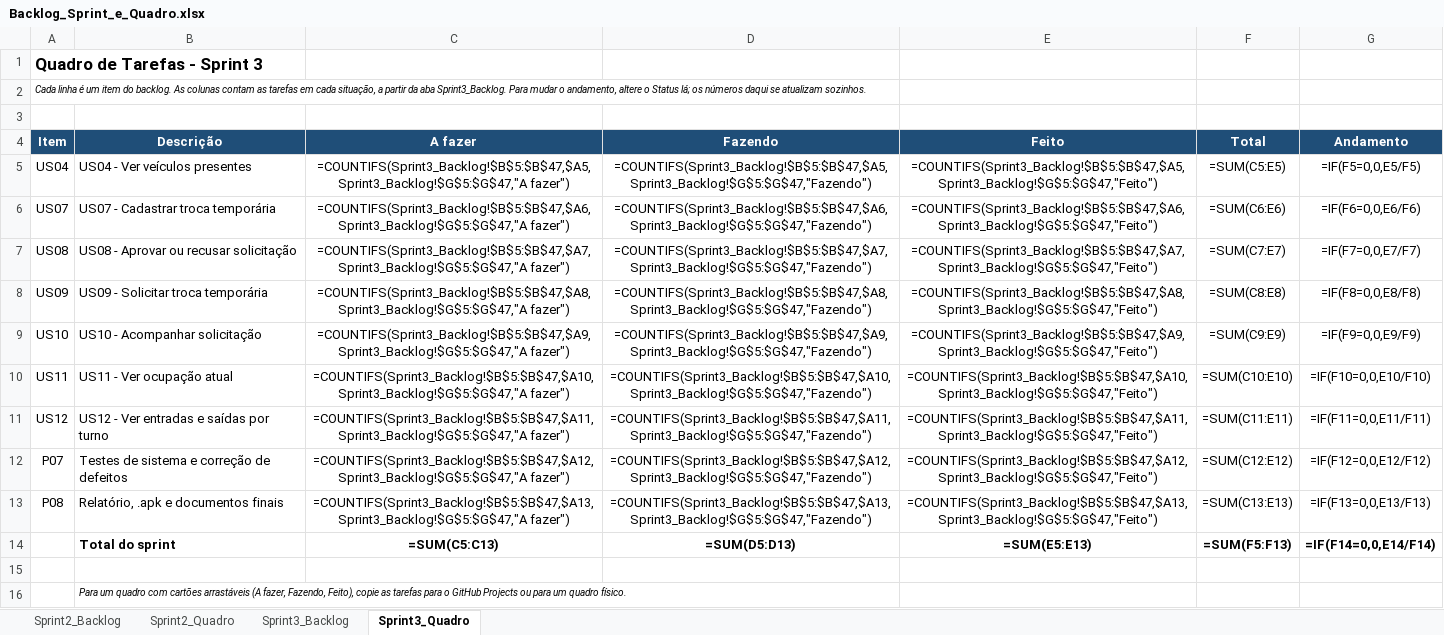
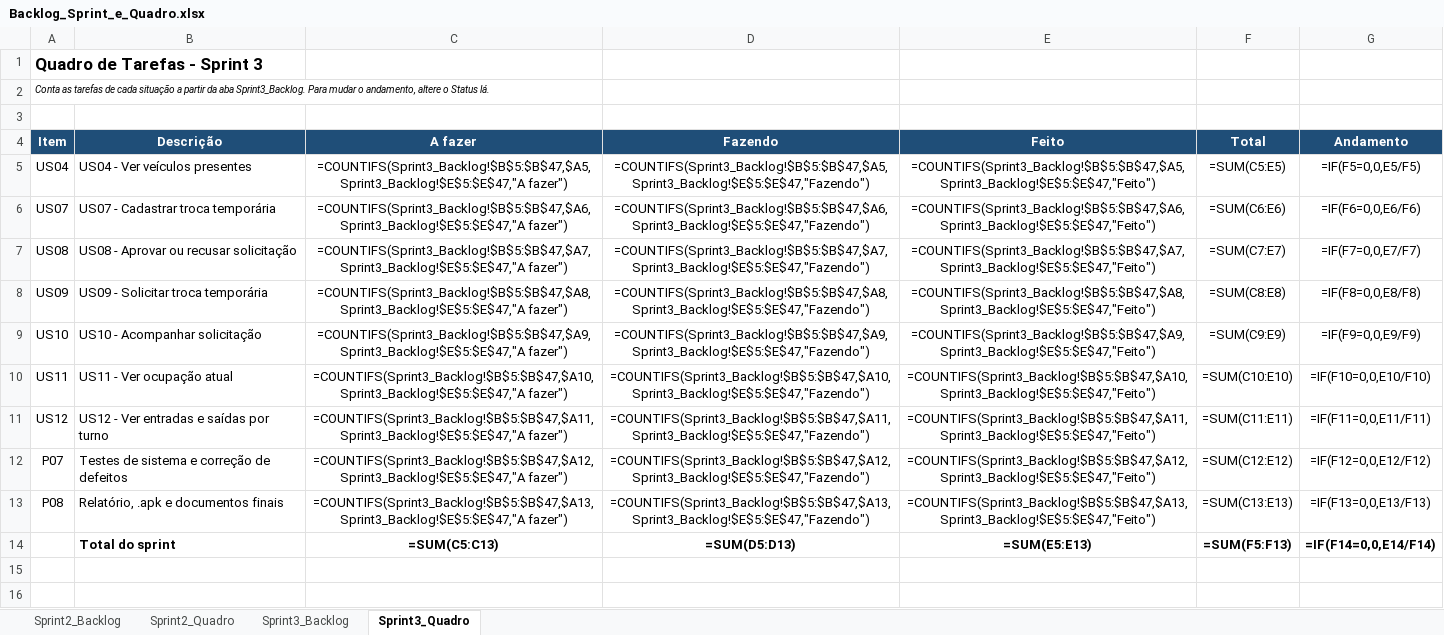
Before and after one commit to 0pmm/Projeto_SmartPark_Guarita, an Excel workbook: Documentos/Backlog_Sprint_e_Quadro.xlsx, sheet Sprint3_Quadro, drawn as a sheet; values as stored, in another font and other column widths than the file's, no borders; formulas without a stored value are shown as written; the diff names each change by its address in the sheet, - before the commit and + after, or states it on an @@ line.

```diff
--- a/Documentos/Backlog_Sprint_e_Quadro.xlsx (sheet Sprint3_Quadro)
+++ b/Documentos/Backlog_Sprint_e_Quadro.xlsx (sheet Sprint3_Quadro)
-A2 (Item): Cada linha é um item do backlog. As colunas contam as tarefas em cada situação, a partir da aba Sprint3_Backlog. Para mudar o andamento, altere o Status lá; os números daqui se atualizam sozinhos.
+A2 (Item): Conta as tarefas de cada situação a partir da aba Sprint3_Backlog. Para mudar o andamento, altere o Status lá.
-C5 (A fazer): =COUNTIFS(Sprint3_Backlog!$B$5:$B$47,$A5,Sprint3_Backlog!$G$5:$G$47,"A fazer")
+C5 (A fazer): =COUNTIFS(Sprint3_Backlog!$B$5:$B$47,$A5,Sprint3_Backlog!$E$5:$E$47,"A fazer")
-D5 (Fazendo): =COUNTIFS(Sprint3_Backlog!$B$5:$B$47,$A5,Sprint3_Backlog!$G$5:$G$47,"Fazendo")
+D5 (Fazendo): =COUNTIFS(Sprint3_Backlog!$B$5:$B$47,$A5,Sprint3_Backlog!$E$5:$E$47,"Fazendo")
-E5 (Feito): =COUNTIFS(Sprint3_Backlog!$B$5:$B$47,$A5,Sprint3_Backlog!$G$5:$G$47,"Feito")
+E5 (Feito): =COUNTIFS(Sprint3_Backlog!$B$5:$B$47,$A5,Sprint3_Backlog!$E$5:$E$47,"Feito")
-C6 (A fazer): =COUNTIFS(Sprint3_Backlog!$B$5:$B$47,$A6,Sprint3_Backlog!$G$5:$G$47,"A fazer")
+C6 (A fazer): =COUNTIFS(Sprint3_Backlog!$B$5:$B$47,$A6,Sprint3_Backlog!$E$5:$E$47,"A fazer")
-D6 (Fazendo): =COUNTIFS(Sprint3_Backlog!$B$5:$B$47,$A6,Sprint3_Backlog!$G$5:$G$47,"Fazendo")
+D6 (Fazendo): =COUNTIFS(Sprint3_Backlog!$B$5:$B$47,$A6,Sprint3_Backlog!$E$5:$E$47,"Fazendo")
-E6 (Feito): =COUNTIFS(Sprint3_Backlog!$B$5:$B$47,$A6,Sprint3_Backlog!$G$5:$G$47,"Feito")
+E6 (Feito): =COUNTIFS(Sprint3_Backlog!$B$5:$B$47,$A6,Sprint3_Backlog!$E$5:$E$47,"Feito")
-C7 (A fazer): =COUNTIFS(Sprint3_Backlog!$B$5:$B$47,$A7,Sprint3_Backlog!$G$5:$G$47,"A fazer")
+C7 (A fazer): =COUNTIFS(Sprint3_Backlog!$B$5:$B$47,$A7,Sprint3_Backlog!$E$5:$E$47,"A fazer")
-D7 (Fazendo): =COUNTIFS(Sprint3_Backlog!$B$5:$B$47,$A7,Sprint3_Backlog!$G$5:$G$47,"Fazendo")
+D7 (Fazendo): =COUNTIFS(Sprint3_Backlog!$B$5:$B$47,$A7,Sprint3_Backlog!$E$5:$E$47,"Fazendo")
-E7 (Feito): =COUNTIFS(Sprint3_Backlog!$B$5:$B$47,$A7,Sprint3_Backlog!$G$5:$G$47,"Feito")
+E7 (Feito): =COUNTIFS(Sprint3_Backlog!$B$5:$B$47,$A7,Sprint3_Backlog!$E$5:$E$47,"Feito")
-C8 (A fazer): =COUNTIFS(Sprint3_Backlog!$B$5:$B$47,$A8,Sprint3_Backlog!$G$5:$G$47,"A fazer")
+C8 (A fazer): =COUNTIFS(Sprint3_Backlog!$B$5:$B$47,$A8,Sprint3_Backlog!$E$5:$E$47,"A fazer")
-D8 (Fazendo): =COUNTIFS(Sprint3_Backlog!$B$5:$B$47,$A8,Sprint3_Backlog!$G$5:$G$47,"Fazendo")
+D8 (Fazendo): =COUNTIFS(Sprint3_Backlog!$B$5:$B$47,$A8,Sprint3_Backlog!$E$5:$E$47,"Fazendo")
-E8 (Feito): =COUNTIFS(Sprint3_Backlog!$B$5:$B$47,$A8,Sprint3_Backlog!$G$5:$G$47,"Feito")
+E8 (Feito): =COUNTIFS(Sprint3_Backlog!$B$5:$B$47,$A8,Sprint3_Backlog!$E$5:$E$47,"Feito")
-C9 (A fazer): =COUNTIFS(Sprint3_Backlog!$B$5:$B$47,$A9,Sprint3_Backlog!$G$5:$G$47,"A fazer")
+C9 (A fazer): =COUNTIFS(Sprint3_Backlog!$B$5:$B$47,$A9,Sprint3_Backlog!$E$5:$E$47,"A fazer")
-D9 (Fazendo): =COUNTIFS(Sprint3_Backlog!$B$5:$B$47,$A9,Sprint3_Backlog!$G$5:$G$47,"Fazendo")
+D9 (Fazendo): =COUNTIFS(Sprint3_Backlog!$B$5:$B$47,$A9,Sprint3_Backlog!$E$5:$E$47,"Fazendo")
-E9 (Feito): =COUNTIFS(Sprint3_Backlog!$B$5:$B$47,$A9,Sprint3_Backlog!$G$5:$G$47,"Feito")
+E9 (Feito): =COUNTIFS(Sprint3_Backlog!$B$5:$B$47,$A9,Sprint3_Backlog!$E$5:$E$47,"Feito")
-C10 (A fazer): =COUNTIFS(Sprint3_Backlog!$B$5:$B$47,$A10,Sprint3_Backlog!$G$5:$G$47,"A fazer")
+C10 (A fazer): =COUNTIFS(Sprint3_Backlog!$B$5:$B$47,$A10,Sprint3_Backlog!$E$5:$E$47,"A fazer")
-D10 (Fazendo): =COUNTIFS(Sprint3_Backlog!$B$5:$B$47,$A10,Sprint3_Backlog!$G$5:$G$47,"Fazendo")
+D10 (Fazendo): =COUNTIFS(Sprint3_Backlog!$B$5:$B$47,$A10,Sprint3_Backlog!$E$5:$E$47,"Fazendo")
-E10 (Feito): =COUNTIFS(Sprint3_Backlog!$B$5:$B$47,$A10,Sprint3_Backlog!$G$5:$G$47,"Feito")
+E10 (Feito): =COUNTIFS(Sprint3_Backlog!$B$5:$B$47,$A10,Sprint3_Backlog!$E$5:$E$47,"Feito")
-C11 (A fazer): =COUNTIFS(Sprint3_Backlog!$B$5:$B$47,$A11,Sprint3_Backlog!$G$5:$G$47,"A fazer")
+C11 (A fazer): =COUNTIFS(Sprint3_Backlog!$B$5:$B$47,$A11,Sprint3_Backlog!$E$5:$E$47,"A fazer")
-D11 (Fazendo): =COUNTIFS(Sprint3_Backlog!$B$5:$B$47,$A11,Sprint3_Backlog!$G$5:$G$47,"Fazendo")
+D11 (Fazendo): =COUNTIFS(Sprint3_Backlog!$B$5:$B$47,$A11,Sprint3_Backlog!$E$5:$E$47,"Fazendo")
-E11 (Feito): =COUNTIFS(Sprint3_Backlog!$B$5:$B$47,$A11,Sprint3_Backlog!$G$5:$G$47,"Feito")
+E11 (Feito): =COUNTIFS(Sprint3_Backlog!$B$5:$B$47,$A11,Sprint3_Backlog!$E$5:$E$47,"Feito")
-C12 (A fazer): =COUNTIFS(Sprint3_Backlog!$B$5:$B$47,$A12,Sprint3_Backlog!$G$5:$G$47,"A fazer")
+C12 (A fazer): =COUNTIFS(Sprint3_Backlog!$B$5:$B$47,$A12,Sprint3_Backlog!$E$5:$E$47,"A fazer")
-D12 (Fazendo): =COUNTIFS(Sprint3_Backlog!$B$5:$B$47,$A12,Sprint3_Backlog!$G$5:$G$47,"Fazendo")
+D12 (Fazendo): =COUNTIFS(Sprint3_Backlog!$B$5:$B$47,$A12,Sprint3_Backlog!$E$5:$E$47,"Fazendo")
-E12 (Feito): =COUNTIFS(Sprint3_Backlog!$B$5:$B$47,$A12,Sprint3_Backlog!$G$5:$G$47,"Feito")
+E12 (Feito): =COUNTIFS(Sprint3_Backlog!$B$5:$B$47,$A12,Sprint3_Backlog!$E$5:$E$47,"Feito")
-C13 (A fazer): =COUNTIFS(Sprint3_Backlog!$B$5:$B$47,$A13,Sprint3_Backlog!$G$5:$G$47,"A fazer")
+C13 (A fazer): =COUNTIFS(Sprint3_Backlog!$B$5:$B$47,$A13,Sprint3_Backlog!$E$5:$E$47,"A fazer")
-D13 (Fazendo): =COUNTIFS(Sprint3_Backlog!$B$5:$B$47,$A13,Sprint3_Backlog!$G$5:$G$47,"Fazendo")
+D13 (Fazendo): =COUNTIFS(Sprint3_Backlog!$B$5:$B$47,$A13,Sprint3_Backlog!$E$5:$E$47,"Fazendo")
-E13 (Feito): =COUNTIFS(Sprint3_Backlog!$B$5:$B$47,$A13,Sprint3_Backlog!$G$5:$G$47,"Feito")
+E13 (Feito): =COUNTIFS(Sprint3_Backlog!$B$5:$B$47,$A13,Sprint3_Backlog!$E$5:$E$47,"Feito")
-row 15: (empty)
-row 16:  | Para um quadro com cartões arrastáveis (A fazer, Fazendo, Feito), copie as tarefas para o GitHub Projects ou para um quadro físico.
```
Also changed, not shown: sheet Sprint3_Backlog, sheet Sprint2_Backlog, sheet Sprint2_Quadro, Documentos/Backlog_do_Produto.xlsx, 28 other files.
